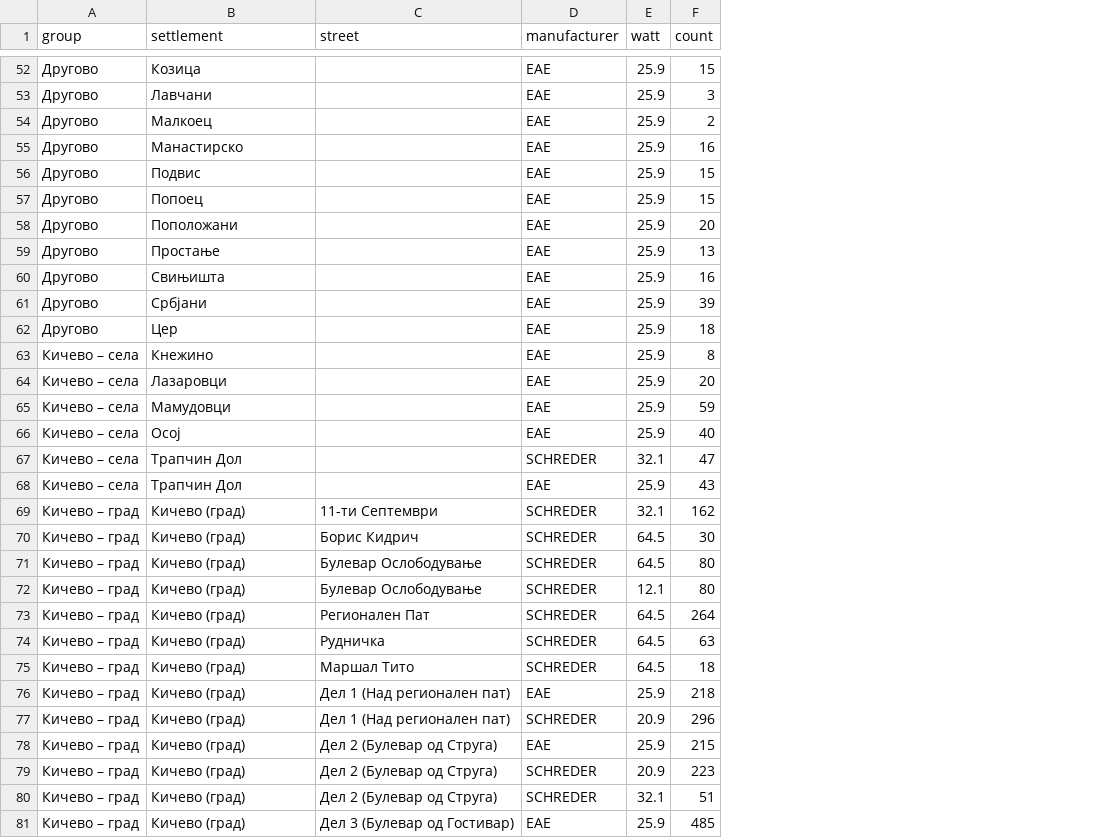
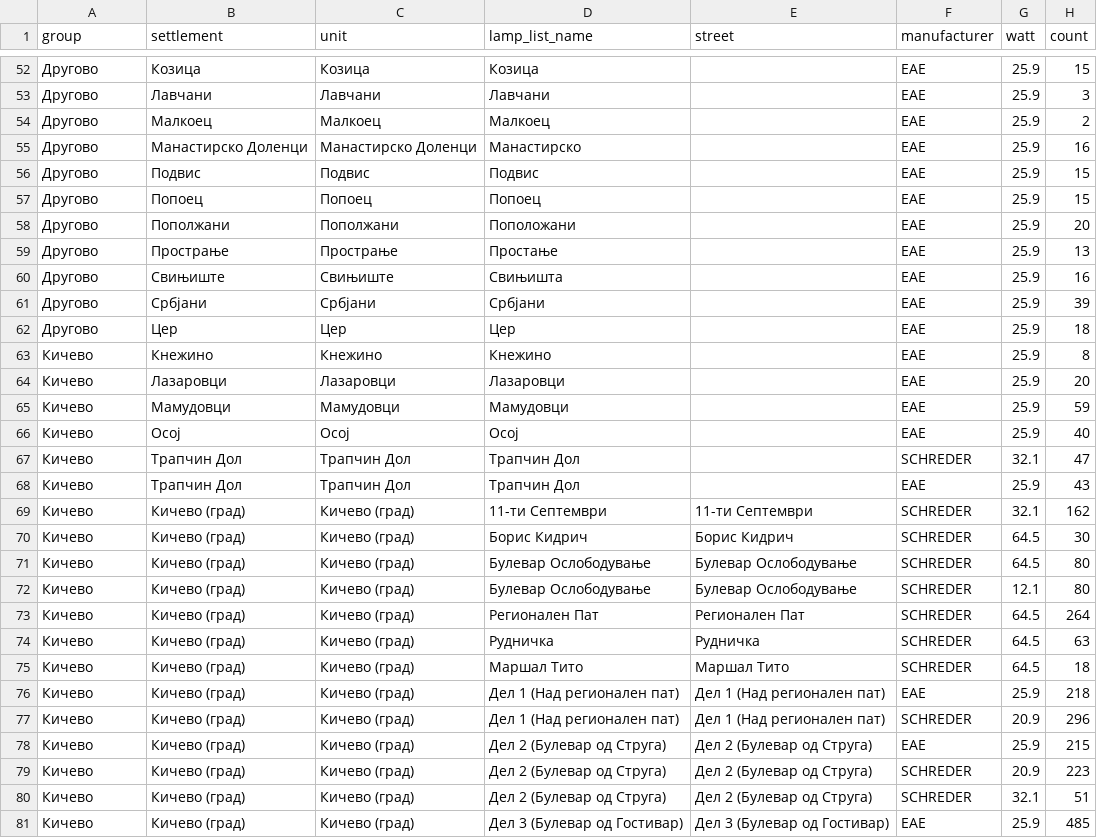
Before and after one commit to alektino/prvproekt, a CSV file: dashboard/data/svetilki.csv, drawn as a sheet; only a part is shown, gaps mark what is left out; the diff covers the shown part only; the diff names each change by its address in the sheet, - before the commit and + after, or states it on an @@ line.

```diff
--- a/dashboard/data/svetilki.csv
+++ b/dashboard/data/svetilki.csv
+column C (unit), rows 52-81: Козица | Лавчани | Малкоец | Манастирско Доленци | Подвис | Попоец | Пополжани | Прострање | Свињиште | Србјани | Цер | Кнежино | Лазаровци | Мамудовци | Осој | Трапчин Дол | Трапчин Дол | Кичево (град) | Кичево (град) | Кичево (град) | Кичево (град) | Кичево (град) | Кичево (град) | Кичево (град) | Кичево (град) | Кичево (град) | Кичево (град) | Кичево (град) | Кичево (град) | Кичево (град)
+column D (lamp_list_name), rows 52-81: Козица | Лавчани | Малкоец | Манастирско | Подвис | Попоец | Поположани | Простање | Свињишта | Србјани | Цер | Кнежино | Лазаровци | Мамудовци | Осој | Трапчин Дол | Трапчин Дол | 11-ти Септември | Борис Кидрич | Булевар Ослободување | Булевар Ослободување | Регионален Пат | Рудничка | Маршал Тито | Дел 1 (Над регионален пат) | Дел 1 (Над регионален пат) | Дел 2 (Булевар од Струга) | Дел 2 (Булевар од Струга) | Дел 2 (Булевар од Струга) | Дел 3 (Булевар од Гостивар)
-B55 (settlement): Манастирско
+B55 (settlement): Манастирско Доленци
-B58 (settlement): Поположани
+B58 (settlement): Пополжани
-B59 (settlement): Простање
+B59 (settlement): Прострање
-B60 (settlement): Свињишта
+B60 (settlement): Свињиште
-A63:A68 (group): Кичево – села
+A63:A68 (group): Кичево
-A69:A81 (group): Кичево – град
+A69:A81 (group): Кичево
```
Also changed, not shown: 16 edited cells elsewhere in this file, dashboard/data/mapiranje.csv, dashboard/data/rezultati_svetilki.csv, 7 other files.
